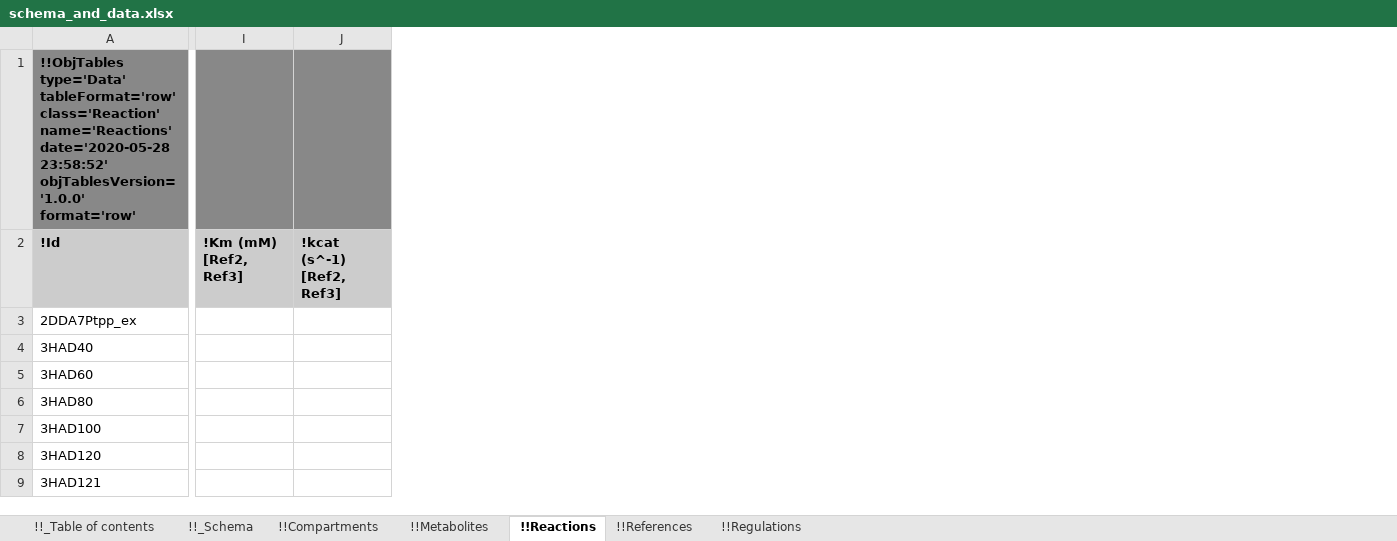
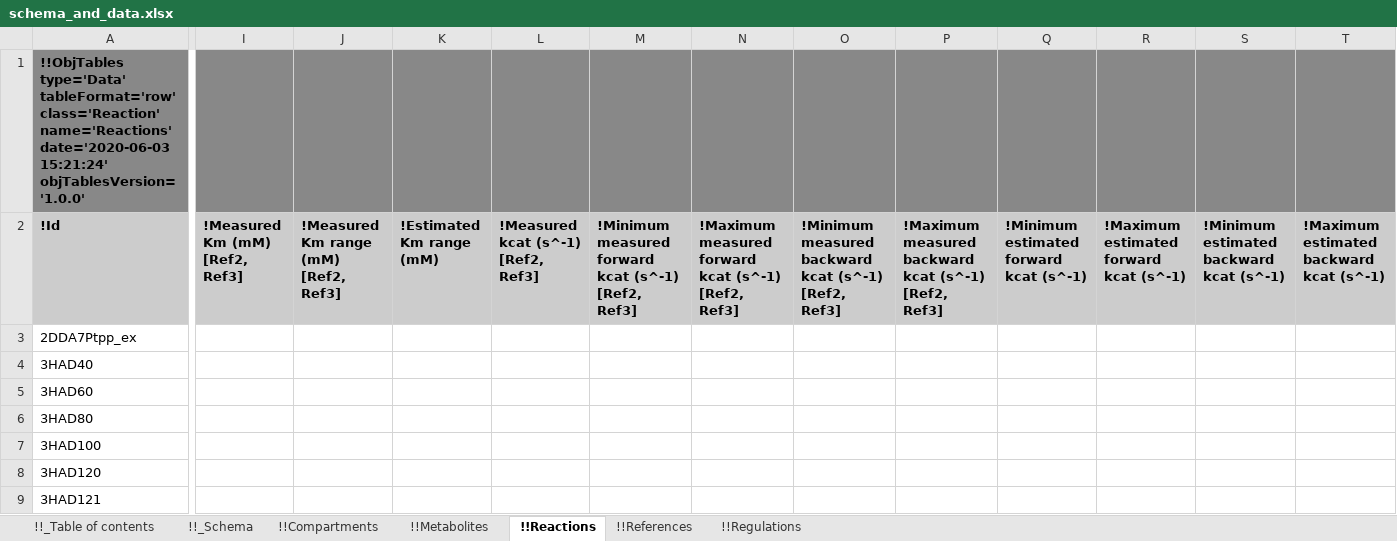
Before and after one commit to KarrLab/obj_tables, an Excel workbook: examples/metabolic_kinetics/schema_and_data.xlsx, sheet !!Reactions, drawn as a sheet; only a part is shown, gaps mark what is left out; values as stored, in another font and other column widths than the file's, no borders; addresses are those after the commit; the diff covers the shown part only; the diff names each change by its address in the sheet, - before the commit and + after, or states it on an @@ line.

```diff
--- a/examples/metabolic_kinetics/schema_and_data.xlsx (sheet !!Reactions)
+++ b/examples/metabolic_kinetics/schema_and_data.xlsx (sheet !!Reactions)
+column J, row 2: !Measured Km range (mM) [Ref2, Ref3]
+column K (!Estimated Km range (mM)), empty
+column M, row 2: !Minimum measured forward kcat (s^-1) [Ref2, Ref3]
+column N, row 2: !Maximum measured forward kcat (s^-1) [Ref2, Ref3]
+column O, row 2: !Minimum measured backward kcat (s^-1) [Ref2, Ref3]
+column P, row 2: !Maximum measured backward kcat (s^-1) [Ref2, Ref3]
+column Q, row 2: !Minimum estimated forward kcat (s^-1)
+column R, row 2: !Maximum estimated forward kcat (s^-1)
+column S, row 2: !Minimum estimated backward kcat (s^-1)
+column T, row 2: !Maximum estimated backward kcat (s^-1)
-A1 (!Id): …class='Reaction' name='Reactions' date='2020-05-28 23:58:52' objTablesVersion='1.0.0' format='row'
+A1 (!Id): …class='Reaction' name='Reactions' date='2020-06-03 15:21:24' objTablesVersion='1.0.0'
-I2: !Km (mM) [Ref2, Ref3]
+I2: !Measured Km (mM) [Ref2, Ref3]
-L2: !kcat (s^-1) [Ref2, Ref3]
+L2: !Measured kcat (s^-1) [Ref2, Ref3]
```
Also changed, not shown: 3 edited cells elsewhere in this sheet, sheet !!Regulations, sheet !!_Schema, sheet !!_Table of contents, sheet !!Compartments, sheet !!References, sheet !!Metabolites, examples/metabolic_kinetics/data.xlsx, examples/metabolic_kinetics/schema.xlsx, 34 other files.
